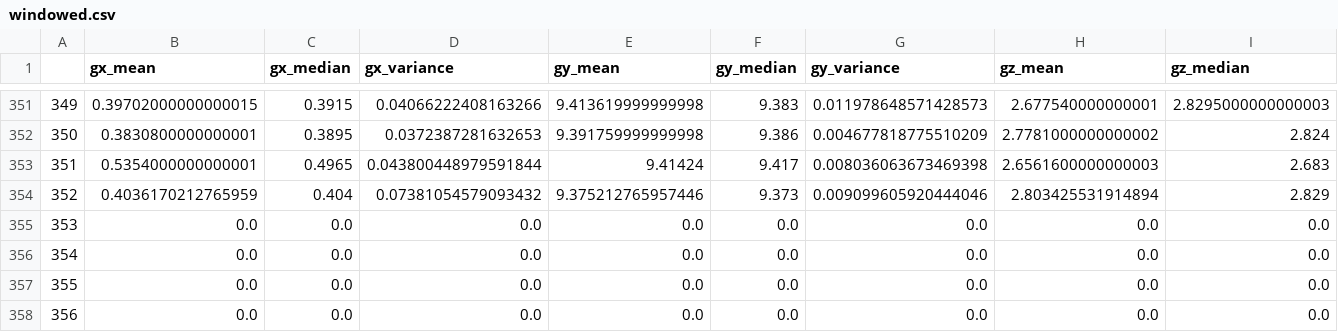
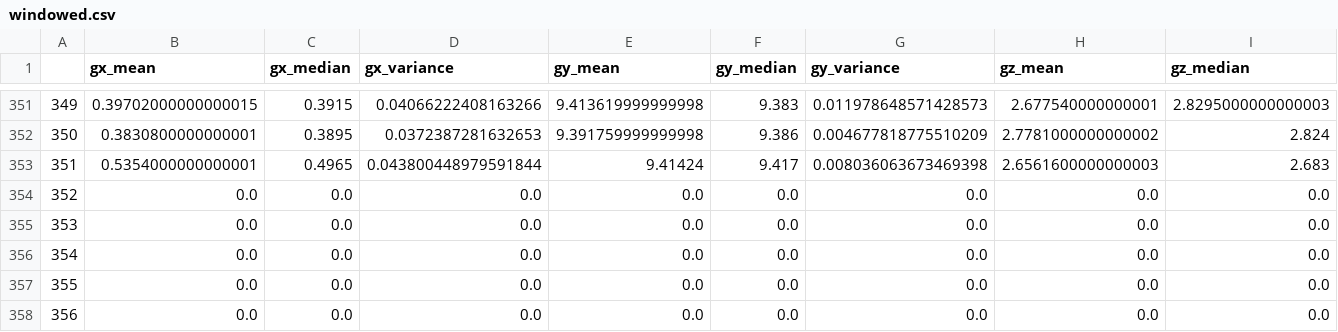
Before and after one commit to AkhilVinayakp/flood_classification, a CSV file: windowed.csv, drawn as a sheet; only a part is shown, gaps mark what is left out; removed rows and columns are numbered as before the commit, all else as after; rows hold the shown columns only; the diff names each change by its address in the sheet, - before the commit and + after, or states it on an @@ line.

```diff
--- a/windowed.csv
+++ b/windowed.csv
-row 354: 352 | 0.4036170212765959 | 0.404 | 0.07381054579093432 | 9.375212765957446 | 9.373 | 0.009099605920444046 | 2.803425531914894 | 2.829
+row 354: 352 | 0.0 | 0.0 | 0.0 | 0.0 | 0.0 | 0.0 | 0.0 | 0.0
```
Also changed, not shown: 2 other files.
